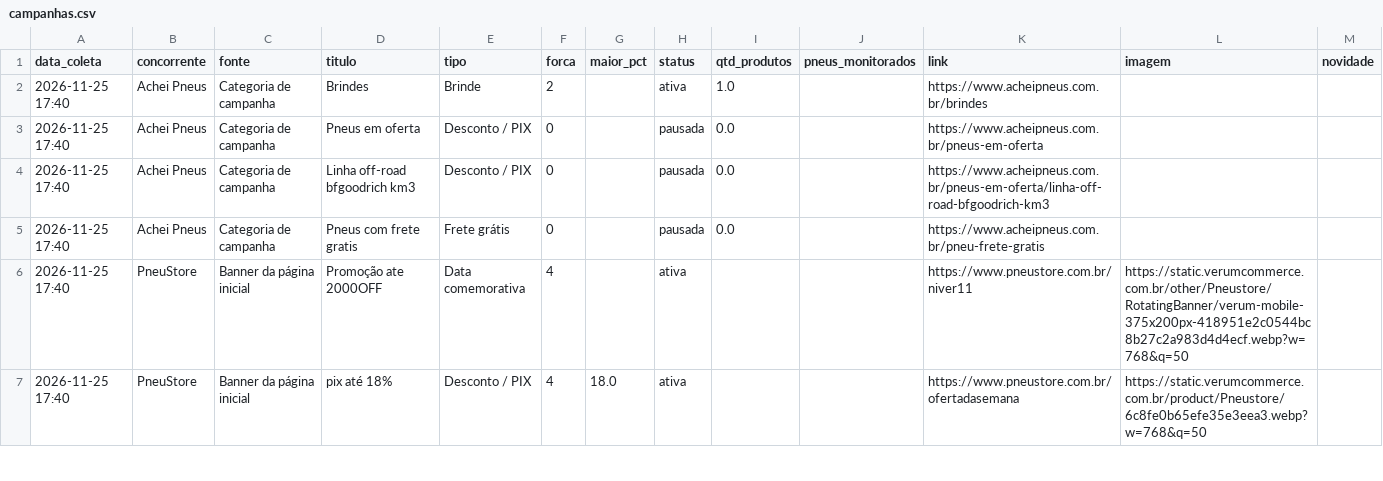
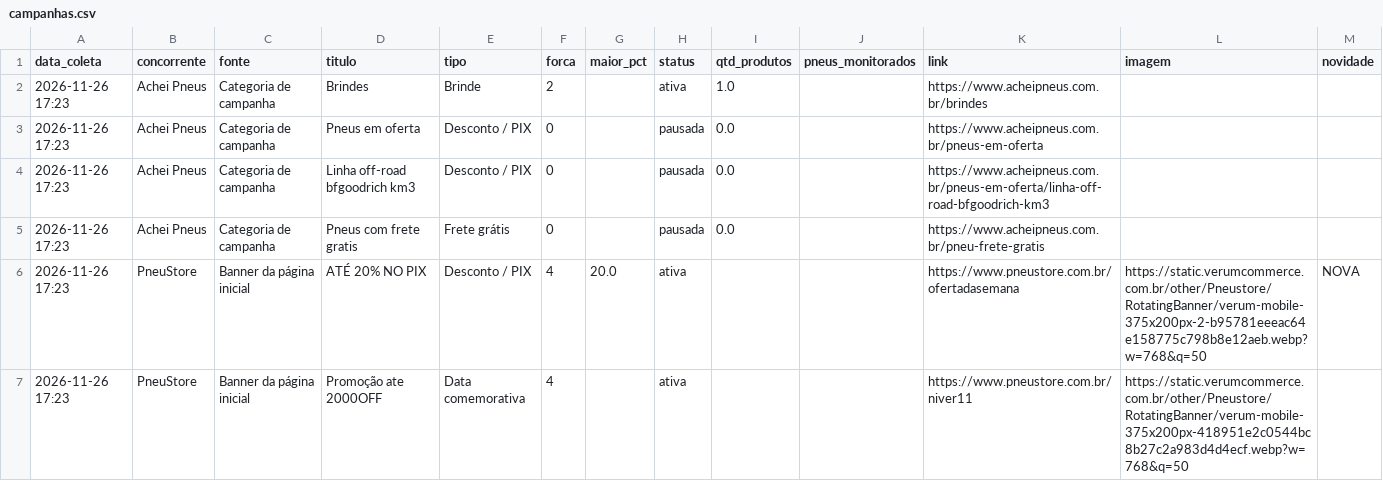
Before and after one commit to lucashenrique089/inteligencia-portfolio, a CSV file: dados/campanhas.csv, drawn as a sheet; only a part is shown; the diff covers the shown part only.

```diff
--- a/dados/campanhas.csv
+++ b/dados/campanhas.csv
@@ -1,7 +1,7 @@
 data_coleta;concorrente;fonte;titulo;tipo;forca;maior_pct;status;qtd_produtos;pneus_monitorados;link;imagem;novidade
-2026-11-25 17:40;Achei Pneus;Categoria de campanha;Brindes;Brinde;2;;ativa;1.0;;https://www.acheipneus.com.br/brindes;;
-2026-11-25 17:40;Achei Pneus;Categoria de campanha;Pneus em oferta;Desconto / PIX;0;;pausada;0.0;;https://www.acheipneus.com.br/pneus-em-oferta;;
-2026-11-25 17:40;Achei Pneus;Categoria de campanha;Linha off-road bfgoodrich km3;Desconto / PIX;0;;pausada;0.0;;https://www.acheipneus.com.br/pneus-em-oferta/linha-off-road-bfgoodrich-km3;;
-2026-11-25 17:40;Achei Pneus;Categoria de campanha;Pneus com frete gratis;Frete grátis;0;;pausada;0.0;;https://www.acheipneus.com.br/pneu-frete-gratis;;
-2026-11-25 17:40;PneuStore;Banner da página inicial;Promoção ate 2000OFF;Data comemorativa;4;;ativa;;;https://www.pneustore.com.br/niver11;https://static.verumcommerce.com.br/other/Pneustore/RotatingBanner/verum-mobile-375x200px-418951e2c0544bc8b27c2a983d4d4ecf.webp?w=768&q=50;
-2026-11-25 17:40;PneuStore;Banner da página inicial;pix até 18%;Desconto / PIX;4;18.0;ativa;;;https://www.pneustore.com.br/ofertadasemana;https://static.verumcommerce.com.br/product/Pneustore/6c8fe0b65efe35e3eea3.webp?w=768&q=50;
+2026-11-26 17:23;Achei Pneus;Categoria de campanha;Brindes;Brinde;2;;ativa;1.0;;https://www.acheipneus.com.br/brindes;;
+2026-11-26 17:23;Achei Pneus;Categoria de campanha;Pneus em oferta;Desconto / PIX;0;;pausada;0.0;;https://www.acheipneus.com.br/pneus-em-oferta;;
+2026-11-26 17:23;Achei Pneus;Categoria de campanha;Linha off-road bfgoodrich km3;Desconto / PIX;0;;pausada;0.0;;https://www.acheipneus.com.br/pneus-em-oferta/linha-off-road-bfgoodrich-km3;;
+2026-11-26 17:23;Achei Pneus;Categoria de campanha;Pneus com frete gratis;Frete grátis;0;;pausada;0.0;;https://www.acheipneus.com.br/pneu-frete-gratis;;
+2026-11-26 17:23;PneuStore;Banner da página inicial;ATÉ 20% NO PIX;Desconto / PIX;4;20.0;ativa;;;https://www.pneustore.com.br/ofertadasemana;https://static.verumcommerce.com.br/other/Pneustore/RotatingBanner/verum-mobile-375x200px-2-b95781eeeac64e158775c798b8e12aeb.webp?w=768&q=50;NOVA
+2026-11-26 17:23;PneuStore;Banner da página inicial;Promoção ate 2000OFF;Data comemorativa;4;;ativa;;;https://www.pneustore.com.br/niver11;https://static.verumcommerce.com.br/other/Pneustore/RotatingBanner/verum-mobile-375x200px-418951e2c0544bc8b27c2a983d4d4ecf.webp?w=768&q=50;
```
Also changed, not shown: 1 removed row and 38 edited cells elsewhere in this file, dados/parcelas.csv, dados/precos.csv, 3 other files.
